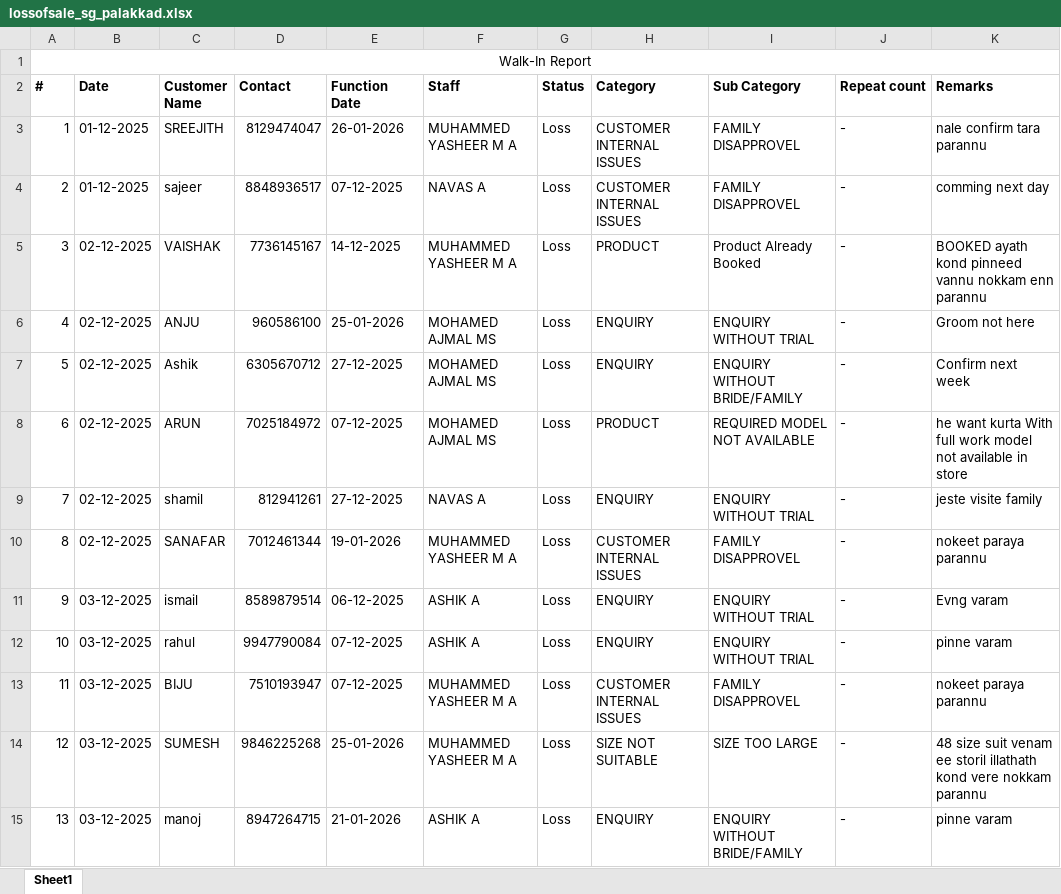
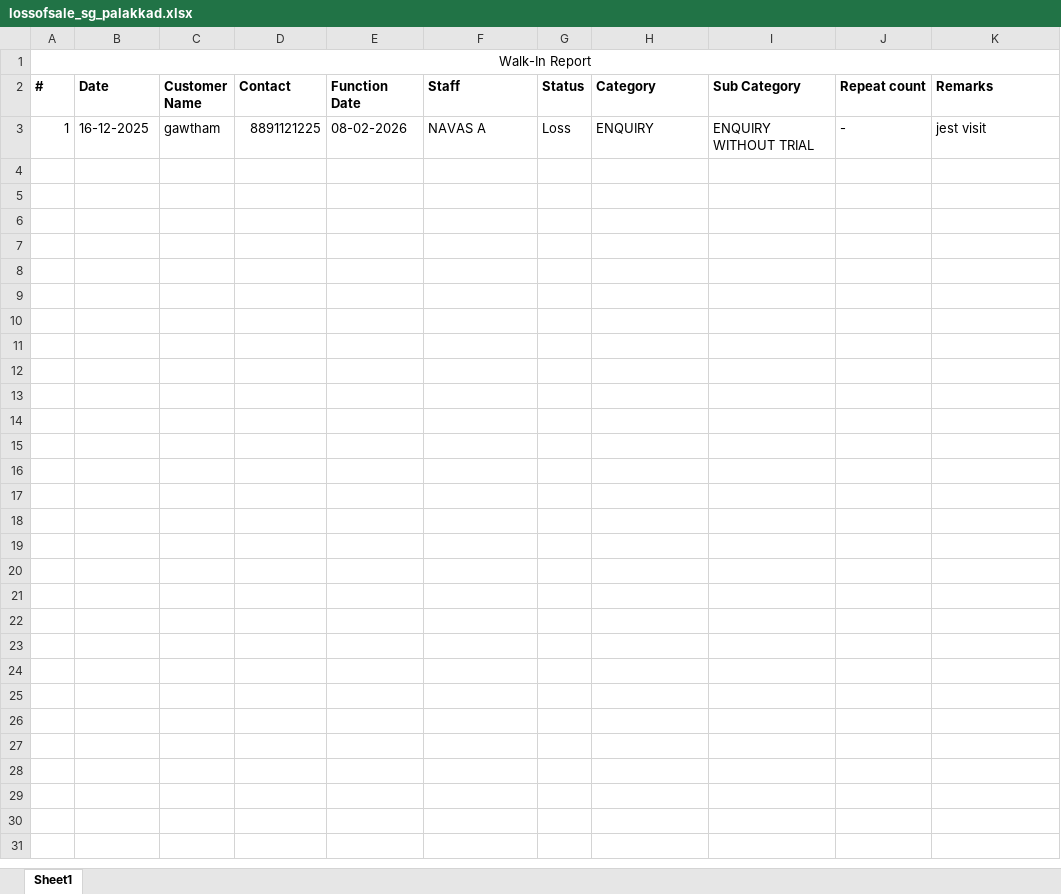
Before and after one commit to rootmentsdev/TelecallerAppBackend, an Excel workbook: data/lossofsale_sg_palakkad.xlsx, sheet Sheet1, drawn as a sheet; values as stored, in another font and other column widths than the file's, no borders; the diff names each change by its address in the sheet, - before the commit and + after, or states it on an @@ line.

```diff
--- a/data/lossofsale_sg_palakkad.xlsx (sheet Sheet1)
+++ b/data/lossofsale_sg_palakkad.xlsx (sheet Sheet1)
-B3 (Date): 01-12-2025
+B3 (Date): 16-12-2025
-C3 (Customer Name): SREEJITH
+C3 (Customer Name): gawtham
-D3 (Contact): 8129474047
+D3 (Contact): 8891121225
-E3 (Function Date): 26-01-2026
+E3 (Function Date): 08-02-2026
-F3 (Staff): MUHAMMED YASHEER M A
+F3 (Staff): NAVAS A
-H3 (Category): CUSTOMER INTERNAL ISSUES
+H3 (Category): ENQUIRY
-I3 (Sub Category): FAMILY DISAPPROVEL
+I3 (Sub Category): ENQUIRY WITHOUT TRIAL
-K3 (Remarks): nale confirm tara parannu
+K3 (Remarks): jest visit
-row 4: 2 | 01-12-2025 | sajeer | 8848936517 | 07-12-2025 | NAVAS A | Loss | CUSTOMER INTERNAL ISSUES | FAMILY DISAPPROVEL | - | comming next day
-row 5: 3 | 02-12-2025 | VAISHAK | 7736145167 | 14-12-2025 | MUHAMMED YASHEER M A | Loss | PRODUCT | Product Already Booked | - | BOOKED ayath kond pinneed vannu nokkam enn parannu
-row 6: 4 | 02-12-2025 | ANJU | 960586100 | 25-01-2026 | MOHAMED AJMAL MS | Loss | ENQUIRY | ENQUIRY WITHOUT TRIAL | - | Groom not here
-row 7: 5 | 02-12-2025 | Ashik | 6305670712 | 27-12-2025 | MOHAMED AJMAL MS | Loss | ENQUIRY | ENQUIRY WITHOUT BRIDE/FAMILY | - | Confirm next week
-row 8: 6 | 02-12-2025 | ARUN | 7025184972 | 07-12-2025 | MOHAMED AJMAL MS | Loss | PRODUCT | REQUIRED MODEL NOT AVAILABLE | - | he want kurta With full work model not available in store
-row 9: 7 | 02-12-2025 | shamil | 812941261 | 27-12-2025 | NAVAS A | Loss | ENQUIRY | ENQUIRY WITHOUT TRIAL | - | jeste visite family
-row 10: 8 | 02-12-2025 | SANAFAR | 7012461344 | 19-01-2026 | MUHAMMED YASHEER M A | Loss | CUSTOMER INTERNAL ISSUES | FAMILY DISAPPROVEL | - | nokeet paraya parannu
-row 11: 9 | 03-12-2025 | ismail | 8589879514 | 06-12-2025 | ASHIK A | Loss | ENQUIRY | ENQUIRY WITHOUT TRIAL | - | Evng varam
-row 12: 10 | 03-12-2025 | rahul | 9947790084 | 07-12-2025 | ASHIK A | Loss | ENQUIRY | ENQUIRY WITHOUT TRIAL | - | pinne varam
-row 13: 11 | 03-12-2025 | BIJU | 7510193947 | 07-12-2025 | MUHAMMED YASHEER M A | Loss | CUSTOMER INTERNAL ISSUES | FAMILY DISAPPROVEL | - | nokeet paraya parannu
-row 14: 12 | 03-12-2025 | SUMESH | 9846225268 | 25-01-2026 | MUHAMMED YASHEER M A | Loss | SIZE NOT SUITABLE | SIZE TOO LARGE | - | 48 size suit venam ee storil illathath kond vere nokkam parannu
-row 15: 13 | 03-12-2025 | manoj | 8947264715 | 21-01-2026 | ASHIK A | Loss | ENQUIRY | ENQUIRY WITHOUT BRIDE/FAMILY | - | pinne varam
```
Also changed, not shown: data/lossofsale_sg_chavakkad.xlsx, data/lossofsale_sg_kottayam.xlsx, 38 other files.
